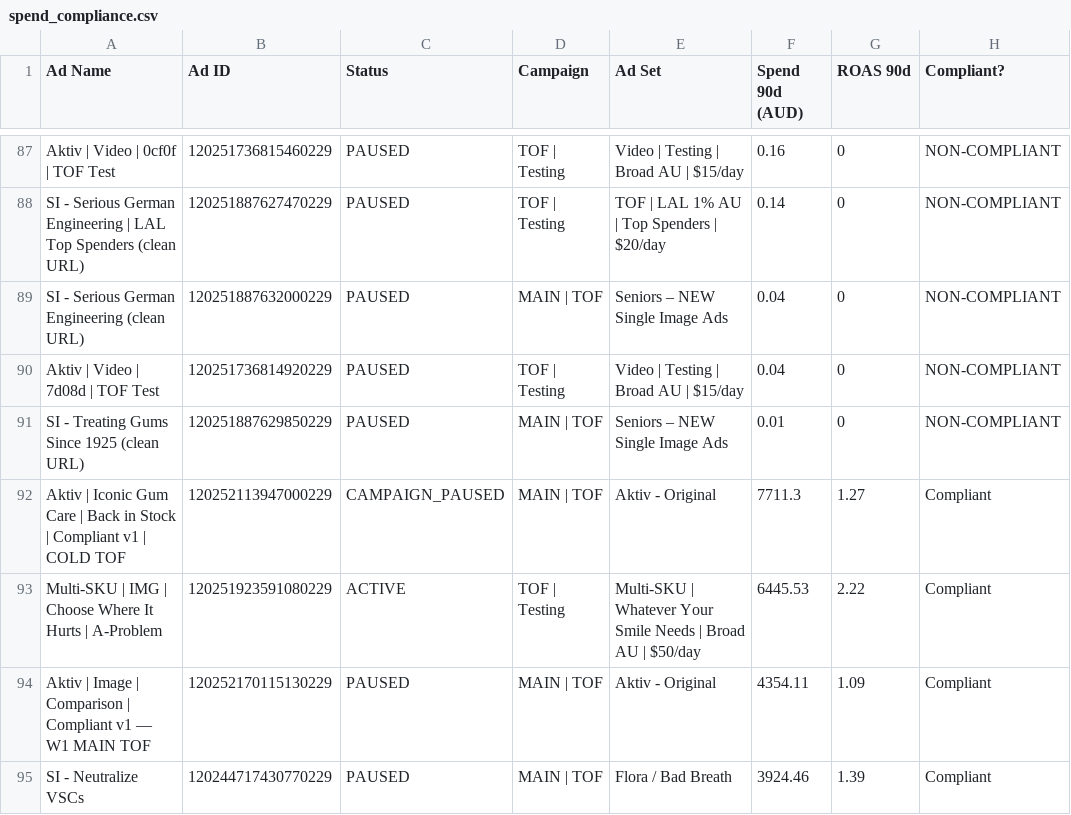
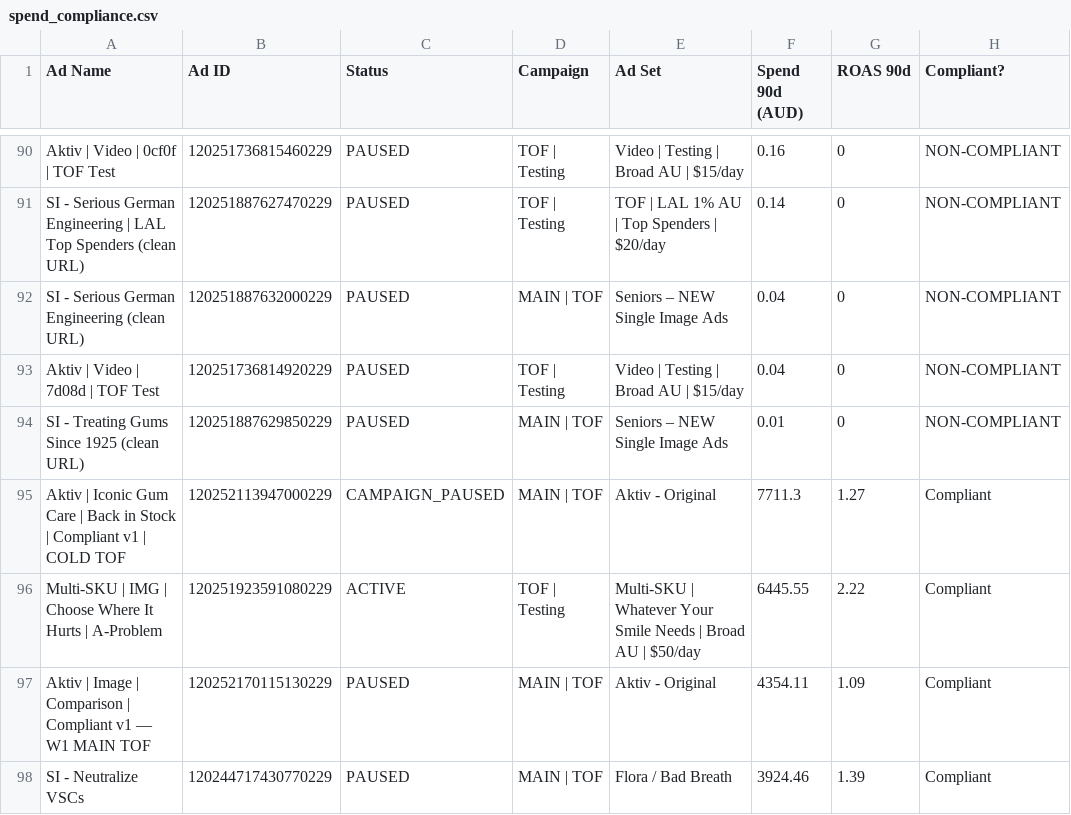
Before and after one commit to LACALUT-AUSTRALIA/lacalut-australia.github.io, a CSV file: live-ads-7k2m9x3/spend_compliance.csv, drawn as a sheet; only a part is shown, gaps mark what is left out; addresses are those after the commit; the diff covers the shown part only; the diff names each change by its address in the sheet, - before the commit and + after, or states it on an @@ line.

```diff
--- a/live-ads-7k2m9x3/spend_compliance.csv
+++ b/live-ads-7k2m9x3/spend_compliance.csv
-F96 (Spend 90d (AUD)): 6445.53
+F96 (Spend 90d (AUD)): 6445.55
```
Also changed, not shown: 3 added rows, 3 removed rows and 14 edited cells elsewhere in this file, 14 other files.
